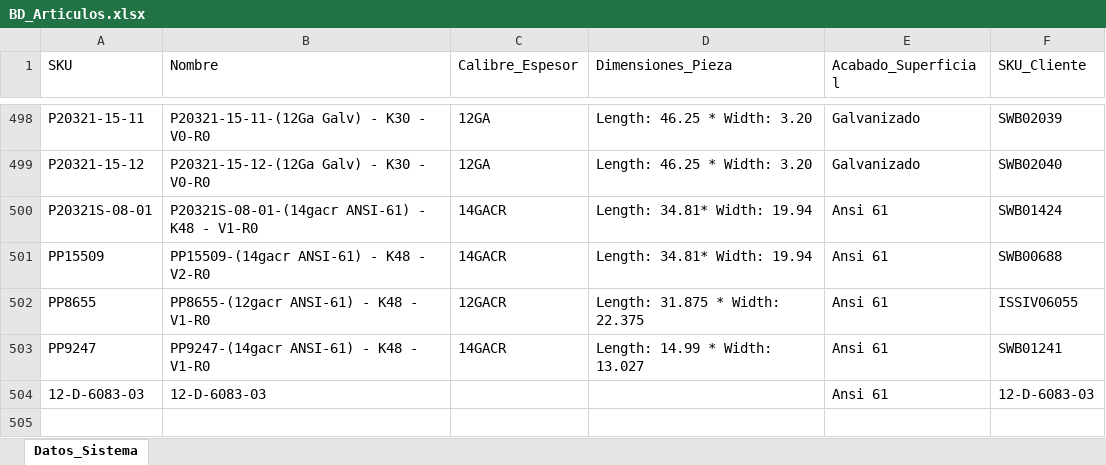
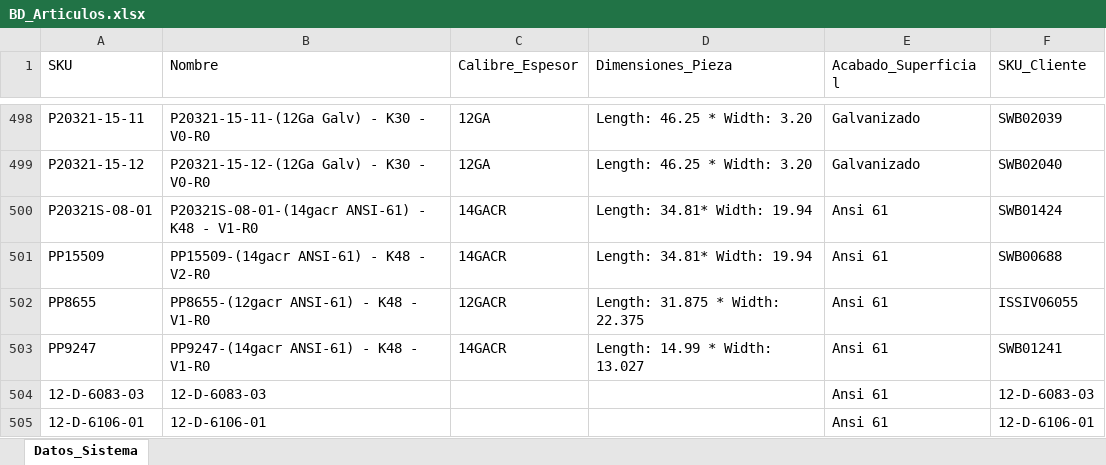
Before and after one commit to jesusalbertomoraleslopez-byte/remisiones-de-materiales, an Excel workbook: BD_Articulos.xlsx, sheet Datos_Sistema, drawn as a sheet; only a part is shown, gaps mark what is left out; values as stored, in another font and other column widths than the file's, no borders; the diff names each change by its address in the sheet, - before the commit and + after, or states it on an @@ line.

Commit message:
Sincronizacion App: BD_Articulos.xlsx

```diff
--- a/BD_Articulos.xlsx (sheet Datos_Sistema)
+++ b/BD_Articulos.xlsx (sheet Datos_Sistema)
+row 505: 12-D-6106-01 | 12-D-6106-01 |  |  | Ansi 61 | 12-D-6106-01
```
